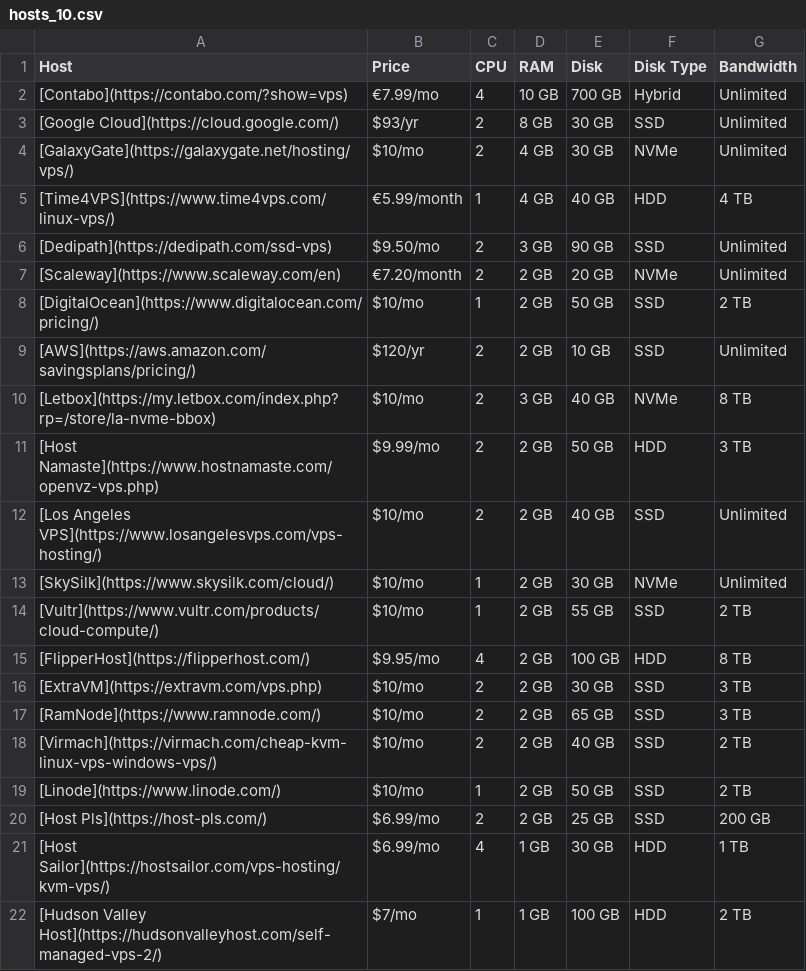
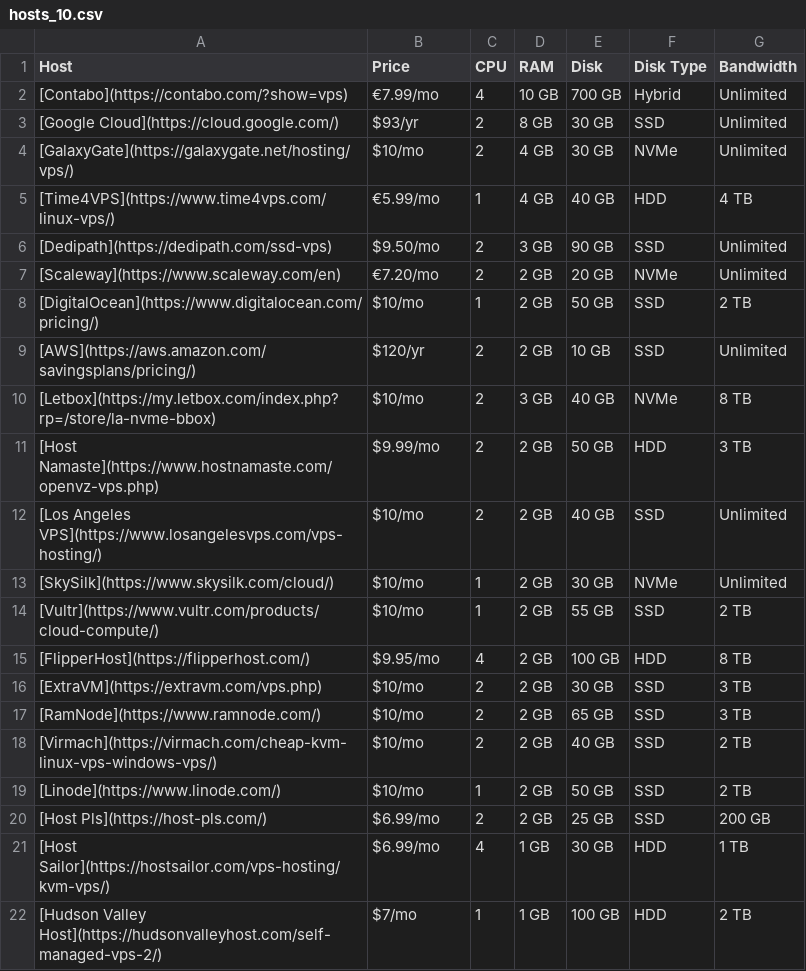
Before and after one commit to dudesof708/wiki, a CSV file: hosting/hosts_10.csv, drawn as a sheet.

Commit message:
Added a bunch of hosts

```diff
--- a/hosting/hosts_10.csv
+++ b/hosting/hosts_10.csv
@@ -4,5 +4,5 @@ Host,Price,CPU,RAM,Disk,Disk Type,Bandwidth
 [GalaxyGate](https://galaxygate.net/hosting/vps/),$10/mo,2,4 GB,30 GB,NVMe,Unlimited
-[Time4VPS](https://www.time4vps.com/linux-vps/),€5.99/month,1,4 GB,40 GB,HDD,4 TB
+[Time4VPS](https://www.time4vps.com/linux-vps/),€5.99/mo,1,4 GB,40 GB,HDD,4 TB
 [Dedipath](https://dedipath.com/ssd-vps),$9.50/mo,2,3 GB,90 GB,SSD,Unlimited
-[Scaleway](https://www.scaleway.com/en),€7.20/month,2,2 GB,20 GB,NVMe,Unlimited
+[Scaleway](https://www.scaleway.com/en),€7.20/mo,2,2 GB,20 GB,NVMe,Unlimited
 [DigitalOcean](https://www.digitalocean.com/pricing/),$10/mo,1,2 GB,50 GB,SSD,2 TB
```
Also changed, not shown: 5 other files.
